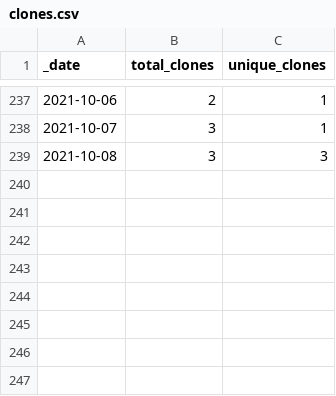
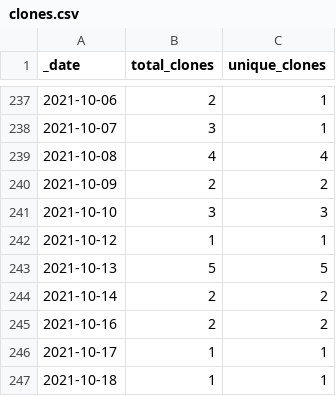
Before and after one commit to 0m4r/MMM-covid19, a CSV file: traffic/clones.csv, drawn as a sheet; only a part is shown, gaps mark what is left out.

```diff
--- a/traffic/clones.csv
+++ b/traffic/clones.csv
@@ -238,2 +238,10 @@ _date,total_clones,unique_clones
 2021-10-07,3,1
-2021-10-08,3,3
+2021-10-08,4,4
+2021-10-09,2,2
+2021-10-10,3,3
+2021-10-12,1,1
+2021-10-13,5,5
+2021-10-14,2,2
+2021-10-16,2,2
+2021-10-17,1,1
+2021-10-18,1,1
```
Also changed, not shown: traffic/views.csv, 1 other file.
